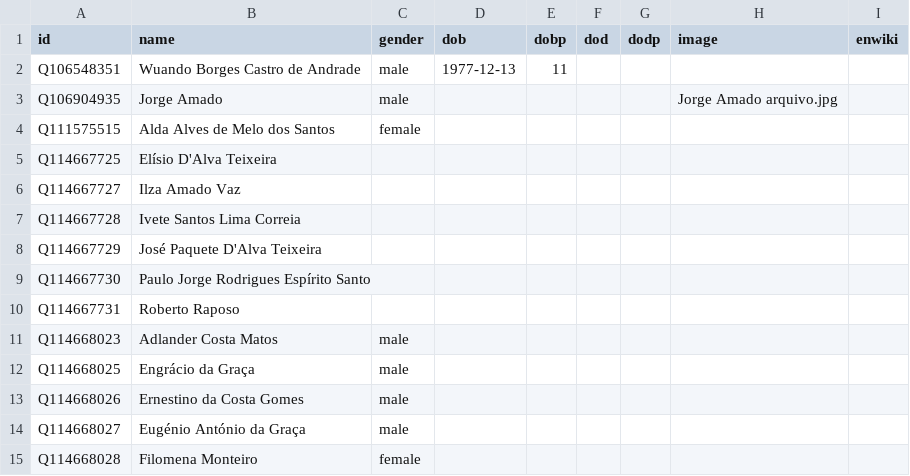
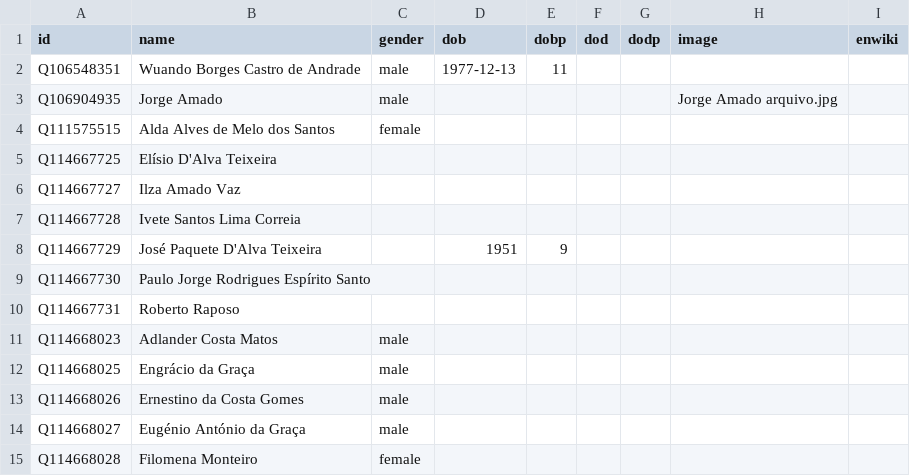
Before and after one commit to every-politician-scrapers/sao-tome-and-principe, a CSV file: html/bio.csv, drawn as a sheet; only a part is shown.

Commit message:
PCB update

```diff
--- a/html/bio.csv
+++ b/html/bio.csv
@@ -7,3 +7,3 @@ Q114667727,Ilza Amado Vaz,,,,,,,
 Q114667728,Ivete Santos Lima Correia,,,,,,,
-Q114667729,José Paquete D'Alva Teixeira,,,,,,,
+Q114667729,José Paquete D'Alva Teixeira,,1951,9,,,,
 Q114667730,Paulo Jorge Rodrigues Espírito Santo,,,,,,,
```
